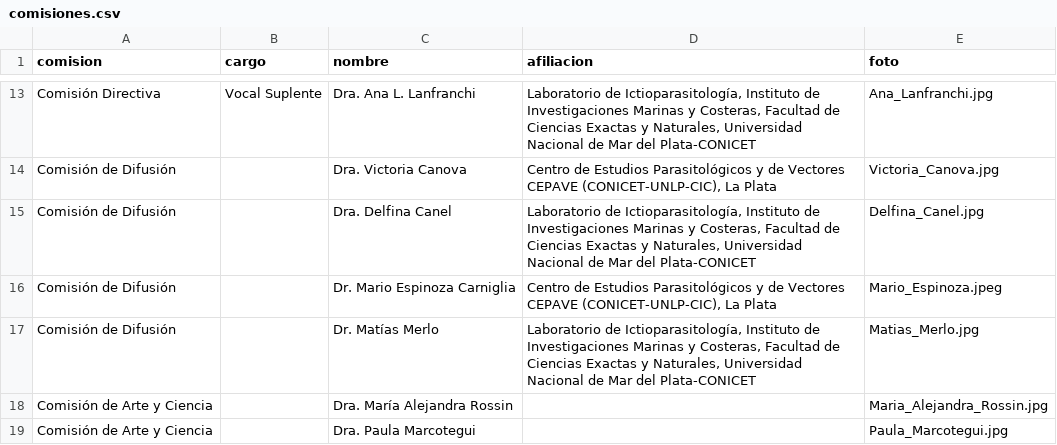
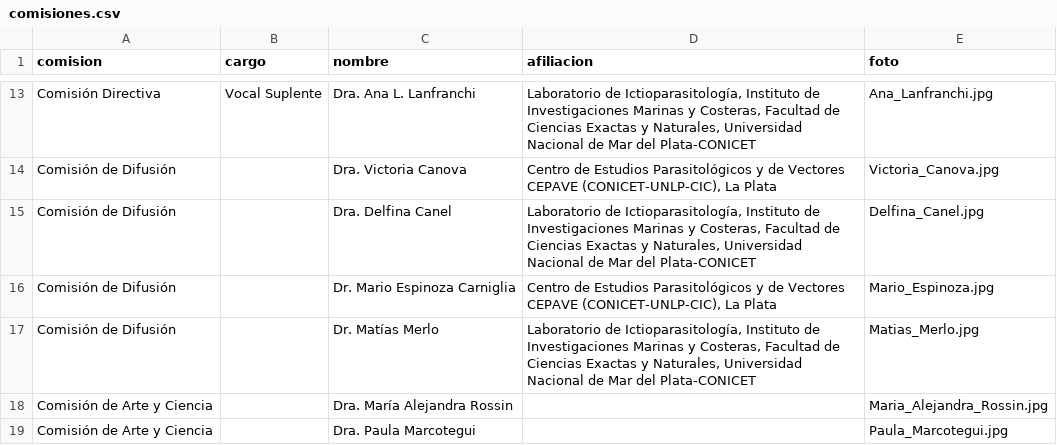
Before and after one commit to apaargentina/apaargentina.github.io, a CSV file: _data/comisiones.csv, drawn as a sheet; only a part is shown, gaps mark what is left out.

Commit message:
Update comisiones.csv

```diff
--- a/_data/comisiones.csv
+++ b/_data/comisiones.csv
@@ -15,3 +15,3 @@ Comisión de Difusión,,Dra. Victoria Canova,"Centro de Estudios Parasitológico
 Comisión de Difusión,,Dra. Delfina Canel,"Laboratorio de Ictioparasitología, Instituto de Investigaciones Marinas y Costeras, Facultad de Ciencias Exactas y Naturales, Universidad Nacional de Mar del Plata-CONICET",Delfina_Canel.jpg
-Comisión de Difusión,,Dr. Mario Espinoza Carniglia,"Centro de Estudios Parasitológicos y de Vectores CEPAVE (CONICET-UNLP-CIC), La Plata",Mario_Espinoza.jpeg
+Comisión de Difusión,,Dr. Mario Espinoza Carniglia,"Centro de Estudios Parasitológicos y de Vectores CEPAVE (CONICET-UNLP-CIC), La Plata",Mario_Espinoza.jpg
 Comisión de Difusión,,Dr. Matías Merlo,"Laboratorio de Ictioparasitología, Instituto de Investigaciones Marinas y Costeras, Facultad de Ciencias Exactas y Naturales, Universidad Nacional de Mar del Plata-CONICET",Matias_Merlo.jpg
```
